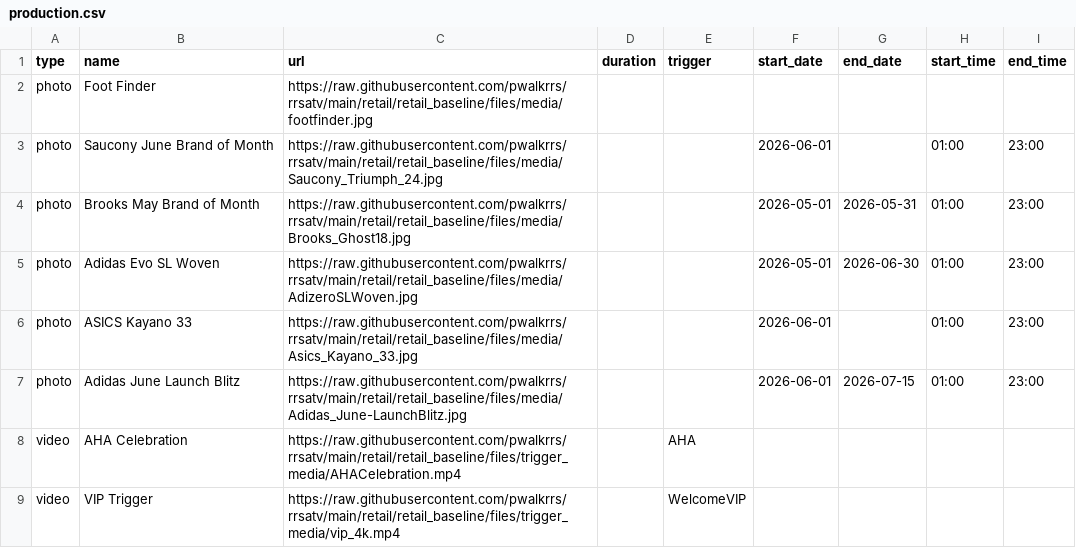
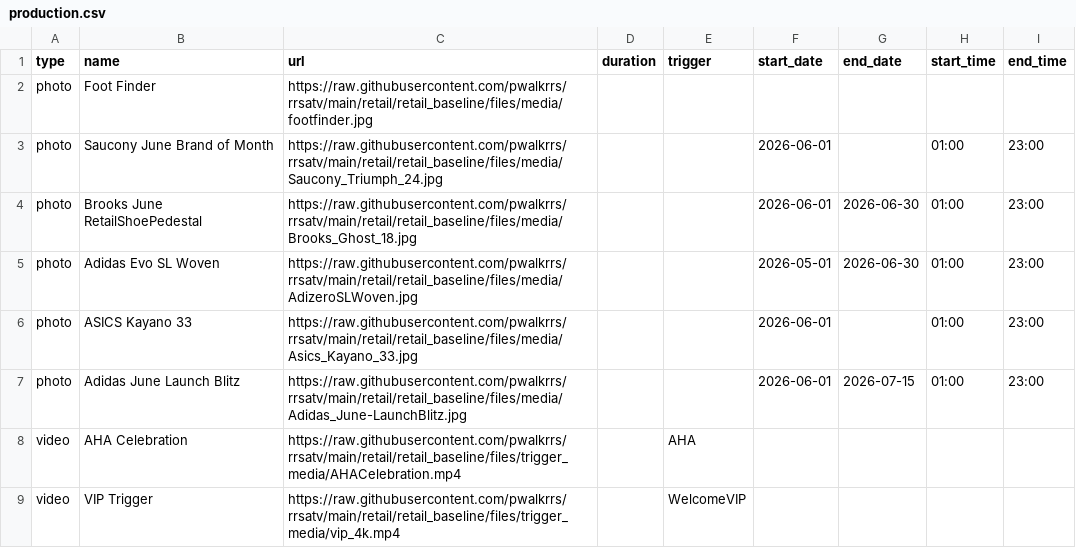
Before and after one commit to pwalkrrs/rrsatv, a CSV file: retail/retail_baseline/csv/pupcast/production.csv, drawn as a sheet.

Commit message:
Update production.csv

```diff
--- a/retail/retail_baseline/csv/pupcast/production.csv
+++ b/retail/retail_baseline/csv/pupcast/production.csv
@@ -3,3 +3,3 @@ photo,Foot Finder,https://raw.githubusercontent.com/pwalkrrs/rrsatv/main/retail/
 photo,Saucony June Brand of Month,https://raw.githubusercontent.com/pwalkrrs/rrsatv/main/retail/retail_baseline/files/media/Saucony_Triumph_24.jpg,,,2026-06-01,,01:00,23:00
-photo,Brooks May Brand of Month,https://raw.githubusercontent.com/pwalkrrs/rrsatv/main/retail/retail_baseline/files/media/Brooks_Ghost18.jpg,,,2026-05-01,2026-05-31,01:00,23:00
+photo,Brooks June RetailShoePedestal,https://raw.githubusercontent.com/pwalkrrs/rrsatv/main/retail/retail_baseline/files/media/Brooks_Ghost_18.jpg,,,2026-06-01,2026-06-30,01:00,23:00
 photo,Adidas Evo SL Woven,https://raw.githubusercontent.com/pwalkrrs/rrsatv/main/retail/retail_baseline/files/media/AdizeroSLWoven.jpg,,,2026-05-01,2026-06-30,01:00,23:00
```
